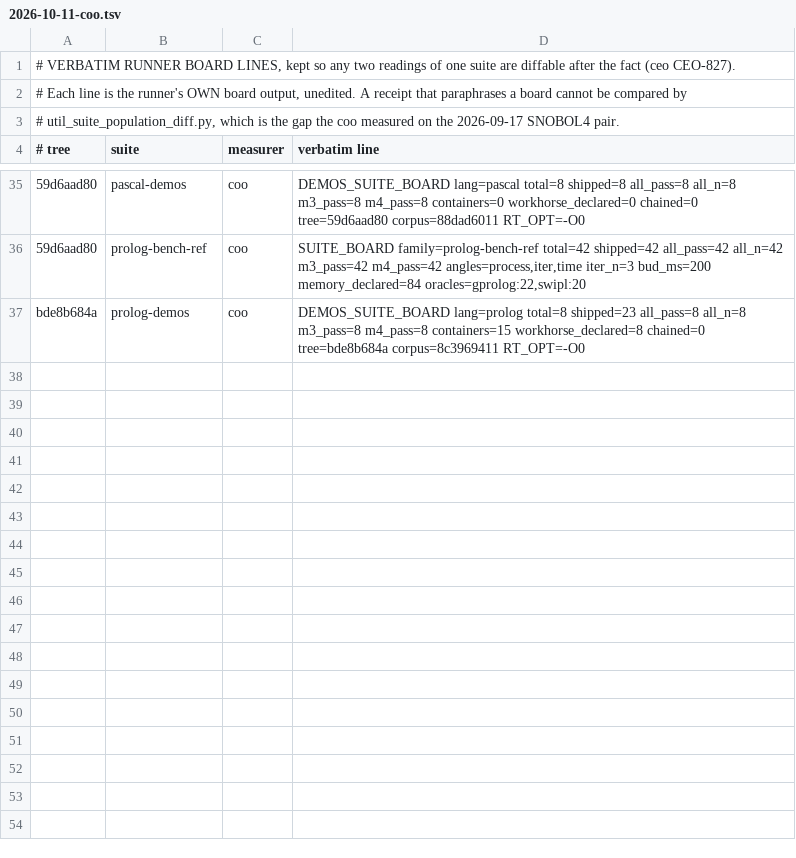
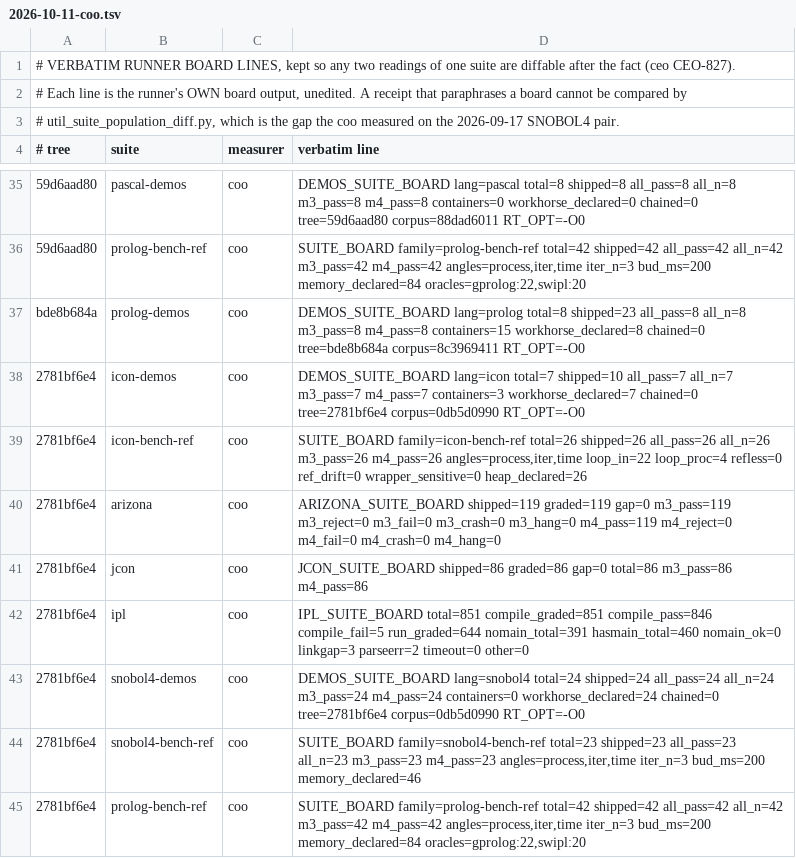
Before and after one commit to snobol4ever/.github, a TSV file: board-lines/2026-10-11-coo.tsv, drawn as a sheet; only a part is shown, gaps mark what is left out; the diff names each change by its address in the sheet, - before the commit and + after, or states it on an @@ line.

Commit message:
SCORE.md: the loop's readings on 2781bf6e4 since 10-11 -- SWI 1465/2935 (CEO-1684 step two stamped), GNU 26/55 (quiet box, no timeouts), Logtalk 3551/3556 (the cfo's two stamps, written by hand: the runner's own write refused for the missing stamp), ProRosetta 300/743 (wall 3518 s, the runner's own -- the loop's 142663 s held the machine's sleep), the SNOBOL4 and Icon packages, benches and demos all at 100% on the same tree

```diff
--- a/board-lines/2026-10-11-coo.tsv
+++ b/board-lines/2026-10-11-coo.tsv
+row 38: 2781bf6e4 | icon-demos | coo | DEMOS_SUITE_BOARD lang=icon total=7 shipped=10 all_pass=7 all_n=7 m3_pass=7 m4_pass=7 containers=3 workhorse_declared=7 chained=0 tree=2781bf6e4 corpus=0db5d0990 RT_OPT=-O0
+row 39: 2781bf6e4 | icon-bench-ref | coo | SUITE_BOARD family=icon-bench-ref total=26 shipped=26 all_pass=26 all_n=26 m3_pass=26 m4_pass=26 angles=process,iter,time loop_in=22 loop_proc=4 refless=0 ref_drift=0 wrapper_sensitive=0 heap_declared=26
+row 40: 2781bf6e4 | arizona | coo | ARIZONA_SUITE_BOARD shipped=119 graded=119 gap=0 m3_pass=119 m3_reject=0 m3_fail=0 m3_crash=0 m3_hang=0 m4_pass=119 m4_reject=0 m4_fail=0 m4_crash=0 m4_hang=0
+row 41: 2781bf6e4 | jcon | coo | JCON_SUITE_BOARD shipped=86 graded=86 gap=0 total=86 m3_pass=86 m4_pass=86
+row 42: 2781bf6e4 | ipl | coo | IPL_SUITE_BOARD total=851 compile_graded=851 compile_pass=846 compile_fail=5 run_graded=644 nomain_total=391 hasmain_total=460 nomain_ok=0 linkgap=3 parseerr=2 timeout=0 other=0
+row 43: 2781bf6e4 | snobol4-demos | coo | DEMOS_SUITE_BOARD lang=snobol4 total=24 shipped=24 all_pass=24 all_n=24 m3_pass=24 m4_pass=24 containers=0 workhorse_declared=24 chained=0 tree=2781bf6e4 corpus=0db5d0990 RT_OPT=-O0
+row 44: 2781bf6e4 | snobol4-bench-ref | coo | SUITE_BOARD family=snobol4-bench-ref total=23 shipped=23 all_pass=23 all_n=23 m3_pass=23 m4_pass=23 angles=process,iter,time iter_n=3 bud_ms=200 memory_declared=46
+row 45: 2781bf6e4 | prolog-bench-ref | coo | SUITE_BOARD family=prolog-bench-ref total=42 shipped=42 all_pass=42 all_n=42 m3_pass=42 m4_pass=42 angles=process,iter,time iter_n=3 bud_ms=200 memory_declared=84 oracles=gprolog:22,swipl:20
```
Also changed, not shown: 1 other file.
